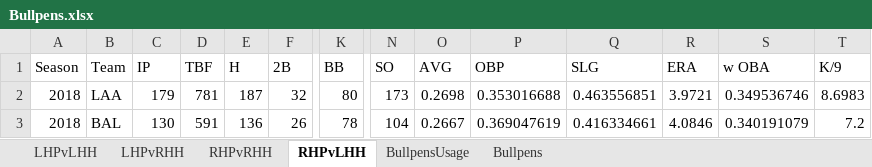
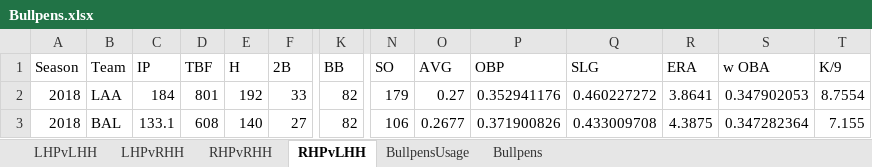
Before and after one commit to pmammino/MLB-Simulator, an Excel workbook: Bullpens.xlsx, sheet RHPvLHH, drawn as a sheet; only a part is shown, gaps mark what is left out; values as stored, in another font and other column widths than the file's, no borders; the diff covers the shown part only; the diff names each change by its address in the sheet, - before the commit and + after, or states it on an @@ line.

```diff
--- a/Bullpens.xlsx (sheet RHPvLHH)
+++ b/Bullpens.xlsx (sheet RHPvLHH)
-C2 (IP): 179
+C2 (IP): 184
-D2 (TBF): 781
+D2 (TBF): 801
-E2 (H): 187
+E2 (H): 192
-F2 (2B): 32
+F2 (2B): 33
-K2 (BB): 80
+K2 (BB): 82
-N2 (SO): 173
+N2 (SO): 179
-O2 (AVG): 0.2698
+O2 (AVG): 0.27
-P2 (OBP): 0.353016688
+P2 (OBP): 0.352941176
-Q2 (SLG): 0.463556851
+Q2 (SLG): 0.460227272
-R2 (ERA): 3.9721
+R2 (ERA): 3.8641
-S2 (w OBA): 0.349536746
+S2 (w OBA): 0.347902053
-T2 (K/9): 8.6983
+T2 (K/9): 8.7554
-C3 (IP): 130
+C3 (IP): 133.1
-D3 (TBF): 591
+D3 (TBF): 608
-E3 (H): 136
+E3 (H): 140
-F3 (2B): 26
+F3 (2B): 27
-K3 (BB): 78
+K3 (BB): 82
-N3 (SO): 104
+N3 (SO): 106
-O3 (AVG): 0.2667
+O3 (AVG): 0.2677
-P3 (OBP): 0.369047619
+P3 (OBP): 0.371900826
-Q3 (SLG): 0.416334661
+Q3 (SLG): 0.433009708
-R3 (ERA): 4.0846
+R3 (ERA): 4.3875
-S3 (w OBA): 0.340191079
+S3 (w OBA): 0.347282364
-T3 (K/9): 7.2
+T3 (K/9): 7.155
```
Also changed, not shown: 1347 edited cells elsewhere in this sheet, sheet Bullpens, sheet RHPvRHH, sheet LHPvLHH, sheet LHPvRHH, sheet BullpensUsage.
